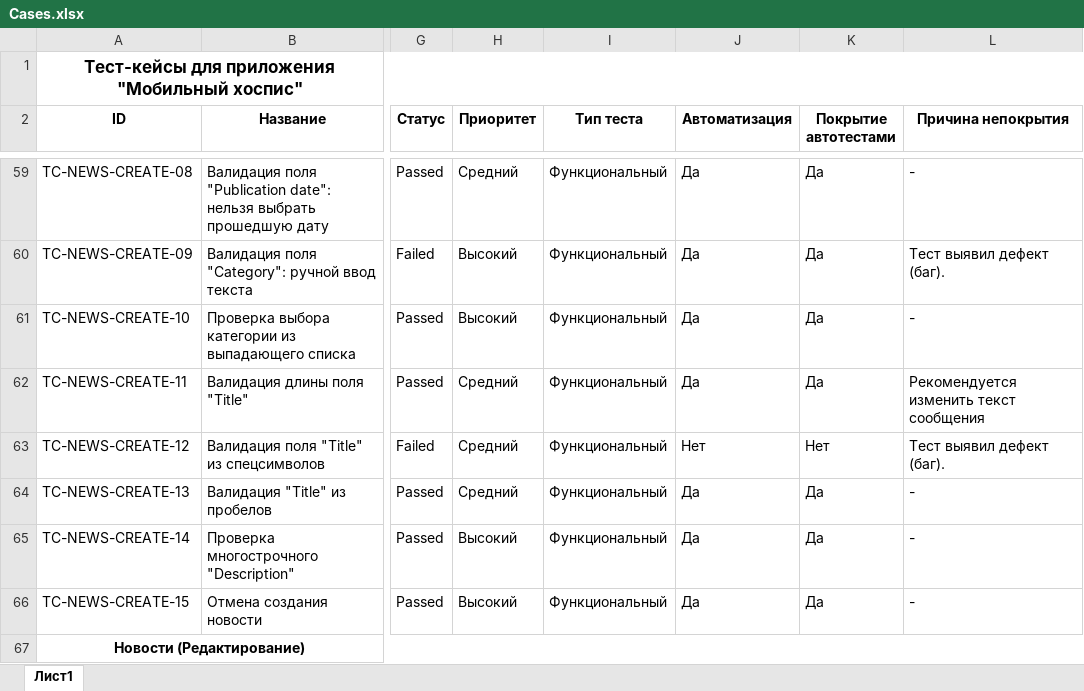
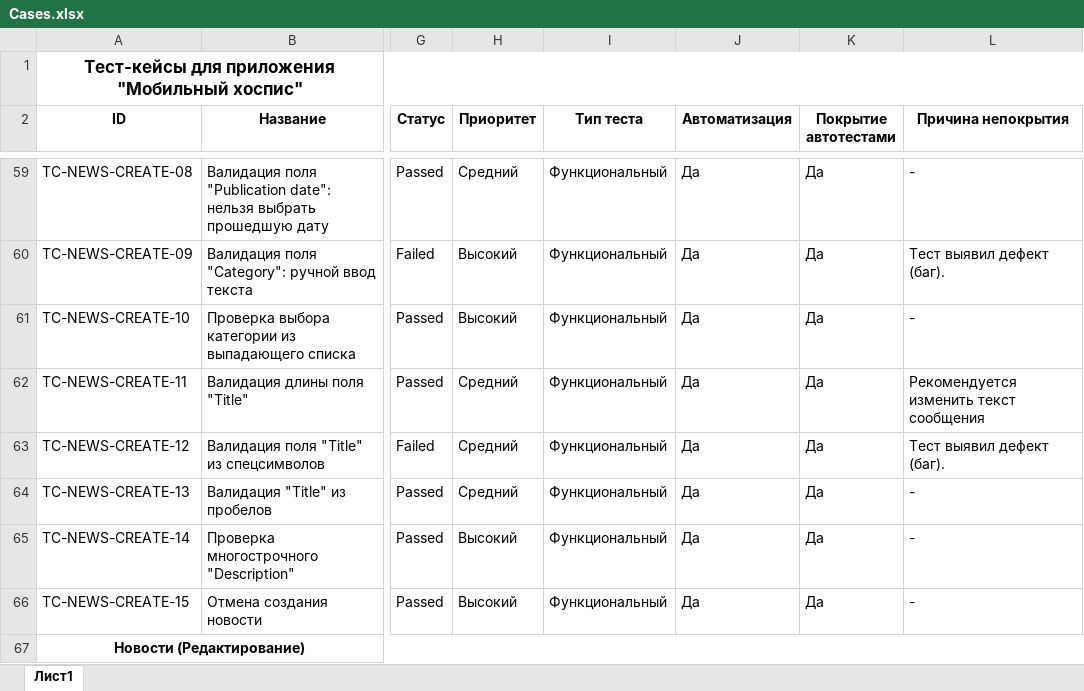
Before and after one commit to AVMihel/Diplom_QA, an Excel workbook: Cases.xlsx, sheet Лист1, drawn as a sheet; only a part is shown, gaps mark what is left out; values as stored, in another font and other column widths than the file's, no borders; the diff covers the shown part only; the diff names each change by its address in the sheet, - before the commit and + after, or states it on an @@ line.

```diff
--- a/Cases.xlsx (sheet Лист1)
+++ b/Cases.xlsx (sheet Лист1)
-J63 (Автоматизация): Нет
+J63 (Автоматизация): Да
-K63 (Покрытие автотестами): Нет
+K63 (Покрытие автотестами): Да
```
Also changed, not shown: 8 edited cells elsewhere in this sheet, 20 other files.
